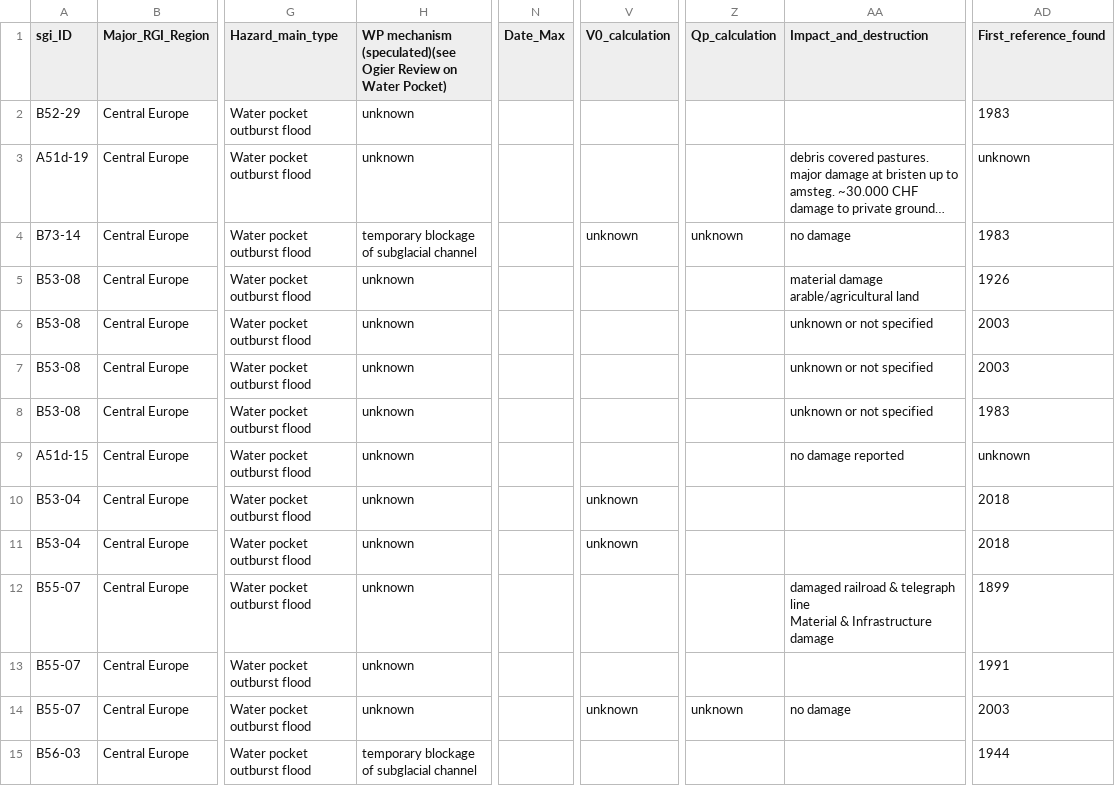
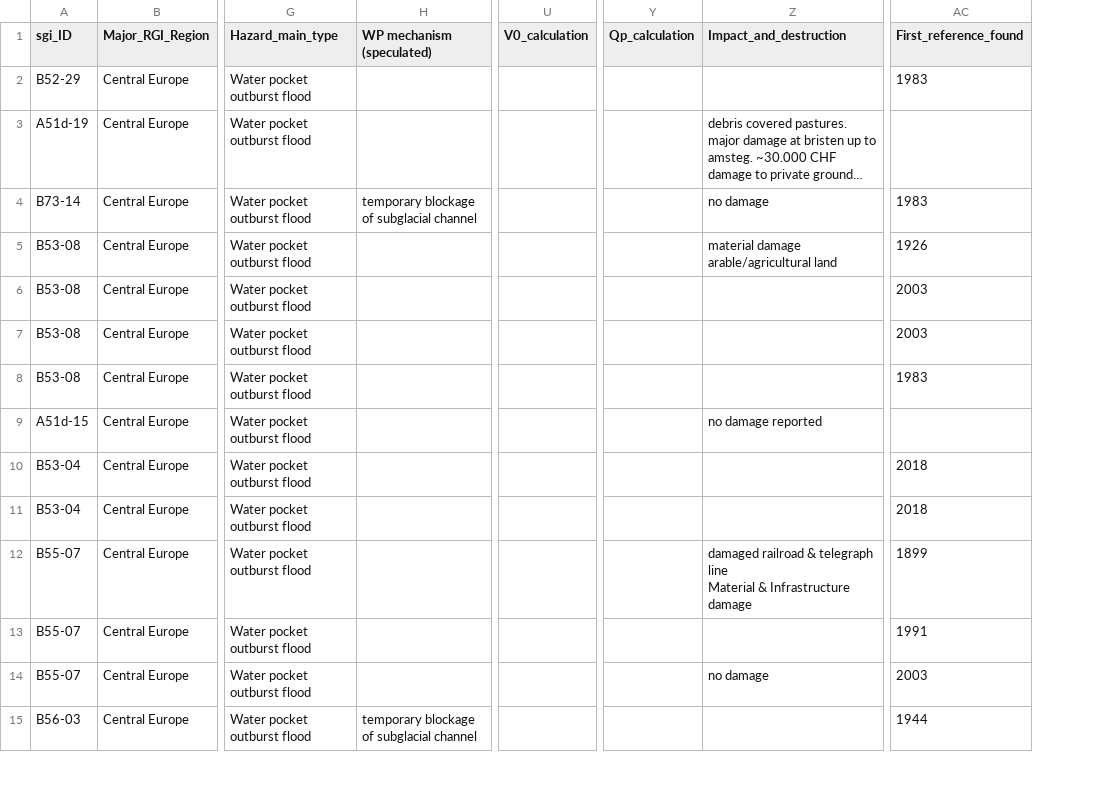
Before and after one commit to christopheogier/WPOFs_CH, a CSV file: WPOF-Datenbank der Schweizer Alpen.csv, drawn as a sheet; only a part is shown, gaps mark what is left out; long unchanged cells end in …; removed rows and columns are numbered as before the commit, all else as after; the diff covers the shown part only; the diff names each change by its address in the sheet, - before the commit and + after, or states it on an @@ line.

Commit message:
issue #5 solved

```diff
--- a/WPOF-Datenbank der Schweizer Alpen.csv
+++ b/WPOF-Datenbank der Schweizer Alpen.csv
-column N (Date_Max), empty
-H1: WP mechanism (speculated)(see Ogier Review on Water Pocket)
+H1: WP mechanism (speculated)
-H2:H3 (WP mechanism (speculated)): unknown
+H2:H3 (WP mechanism (speculated)): (empty)
-AC3 (First_reference_found): unknown
+AC3 (First_reference_found): (empty)
-U4 (V0_calculation): unknown
+U4 (V0_calculation): (empty)
-Y4 (Qp_calculation): unknown
+Y4 (Qp_calculation): (empty)
-H5:H14 (WP mechanism (speculated)): unknown
+H5:H14 (WP mechanism (speculated)): (empty)
-Z6:Z8 (Impact_and_destruction): unknown or not specified
+Z6:Z8 (Impact_and_destruction): (empty)
-AC9 (First_reference_found): unknown
+AC9 (First_reference_found): (empty)
-U10:U11 (V0_calculation): unknown
+U10:U11 (V0_calculation): (empty)
-U14 (V0_calculation): unknown
+U14 (V0_calculation): (empty)
-Y14 (Qp_calculation): unknown
+Y14 (Qp_calculation): (empty)
```
Also changed, not shown: 94 edited cells elsewhere in this file.
